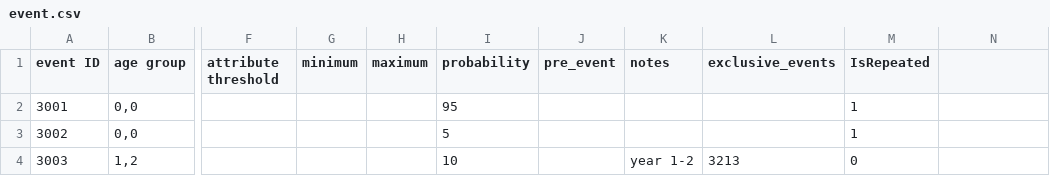
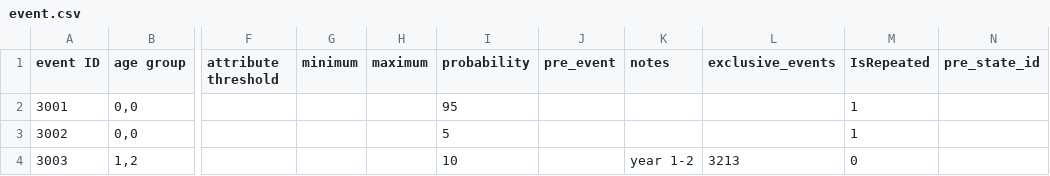
Before and after one commit to 1183572098/second_life_game_project, a CSV file: static/config/event.csv, drawn as a sheet; only a part is shown, gaps mark what is left out; the diff names each change by its address in the sheet, - before the commit and + after, or states it on an @@ line.

Commit message:
added pre_state_id column to event.csv

```diff
--- a/static/config/event.csv
+++ b/static/config/event.csv
-N1: (empty)
+N1: pre_state_id
```
